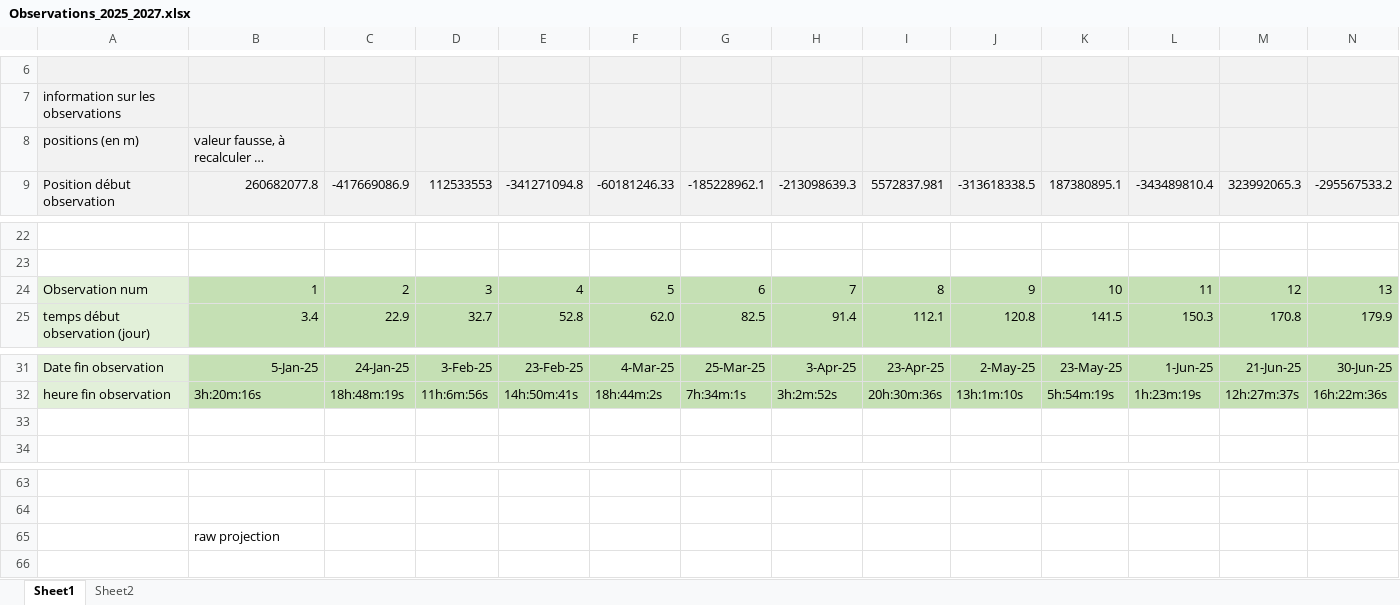
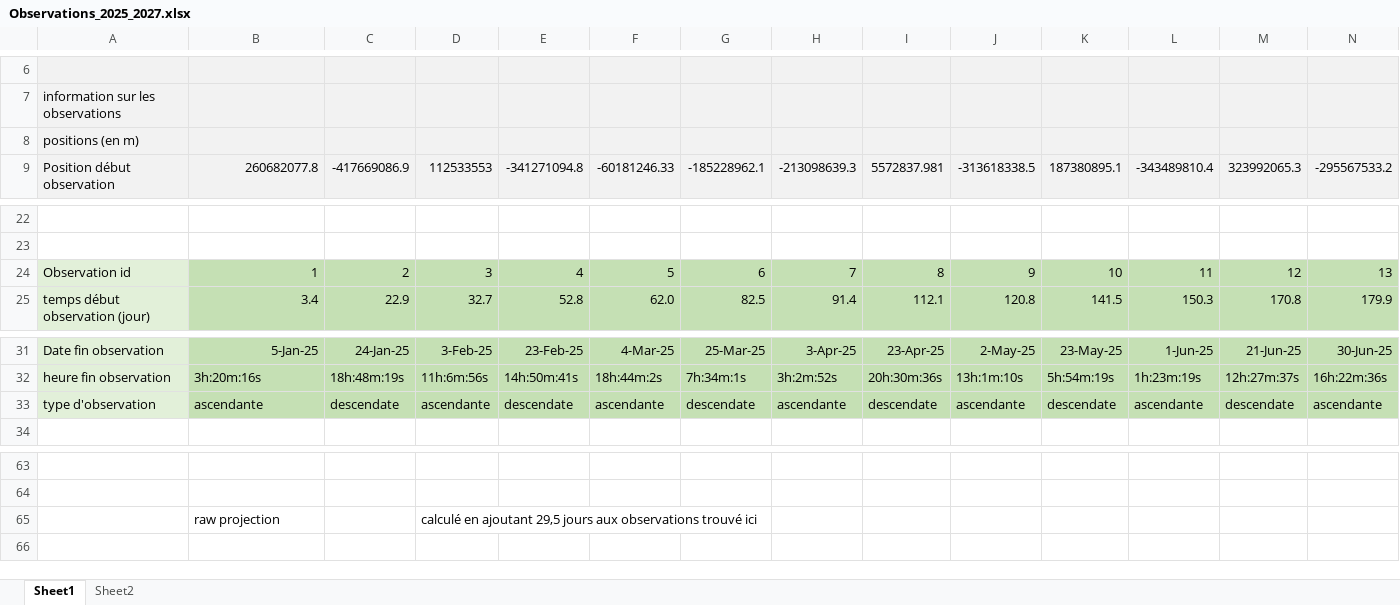
Before and after one commit to PhysicDev/McTao_lunar_solar_sail, an Excel workbook: results/observations/Observations_2025_2027.xlsx, sheet Sheet1, drawn as a sheet; only a part is shown, gaps mark what is left out; values as stored, in another font and other column widths than the file's, no borders; rows hold the shown columns only; the diff covers the shown part only; the diff names each change by its address in the sheet, - before the commit and + after, or states it on an @@ line.

```diff
--- a/results/observations/Observations_2025_2027.xlsx (sheet Sheet1)
+++ b/results/observations/Observations_2025_2027.xlsx (sheet Sheet1)
-B8: valeur fausse, à recalculer …
+B8: (empty)
-A24: Observation num
+A24: Observation id
-row 33: (empty)
+row 33: type d'observation | ascendante | descendate | ascendante | descendate | ascendante | descendate | ascendante | descendate | ascendante | descendate | ascendante | descendate | ascendante
-A33 fill: none
+A33 fill: #E2F0D9
-B33:N33 fill: none
+B33:N33 fill: #C5E0B4
-D65: (empty)
+D65: calculé en ajoutant 29,5 jours aux observations trouvé ici
```
Also changed, not shown: cell formats elsewhere in this sheet, results/mass2.xlsx, 14 other files.
